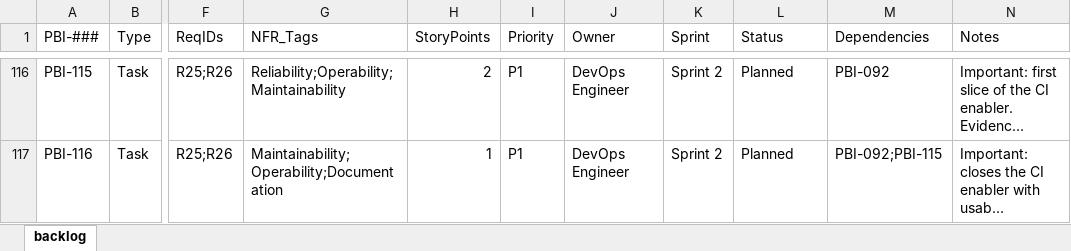
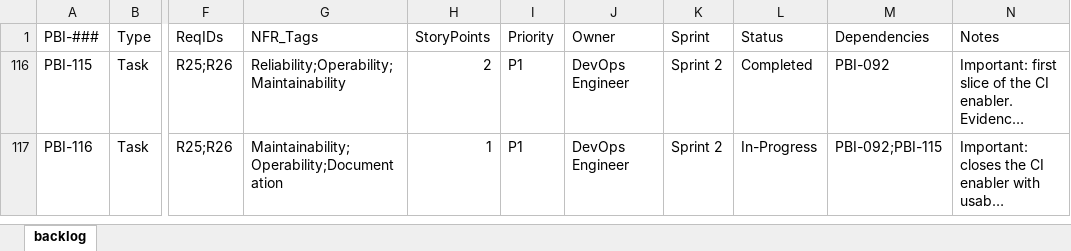
Before and after one commit to raichiiiiiii/Blockchain-Based-E-Procurement-System, an Excel workbook: backlog/backlog.xlsx, sheet backlog, drawn as a sheet; only a part is shown, gaps mark what is left out; long unchanged cells end in …; values as stored, in another font and other column widths than the file's, no borders; conditional formats not drawn; the diff covers the shown part only; the diff names each change by its address in the sheet, - before the commit and + after, or states it on an @@ line.

```diff
--- a/backlog/backlog.xlsx (sheet backlog)
+++ b/backlog/backlog.xlsx (sheet backlog)
-L116 (Status): Planned
+L116 (Status): Completed
-L117 (Status): Planned
+L117 (Status): In-Progress
```
Also changed, not shown: 2 removed rows and 38 hidden or unhidden rows elsewhere in this sheet, hidden cells, 1 other file.
